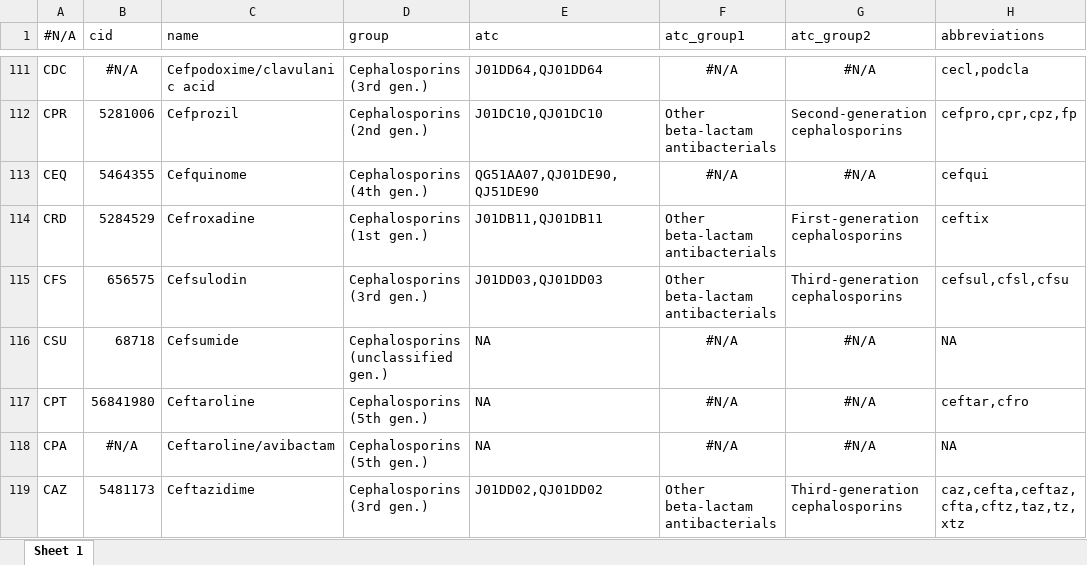
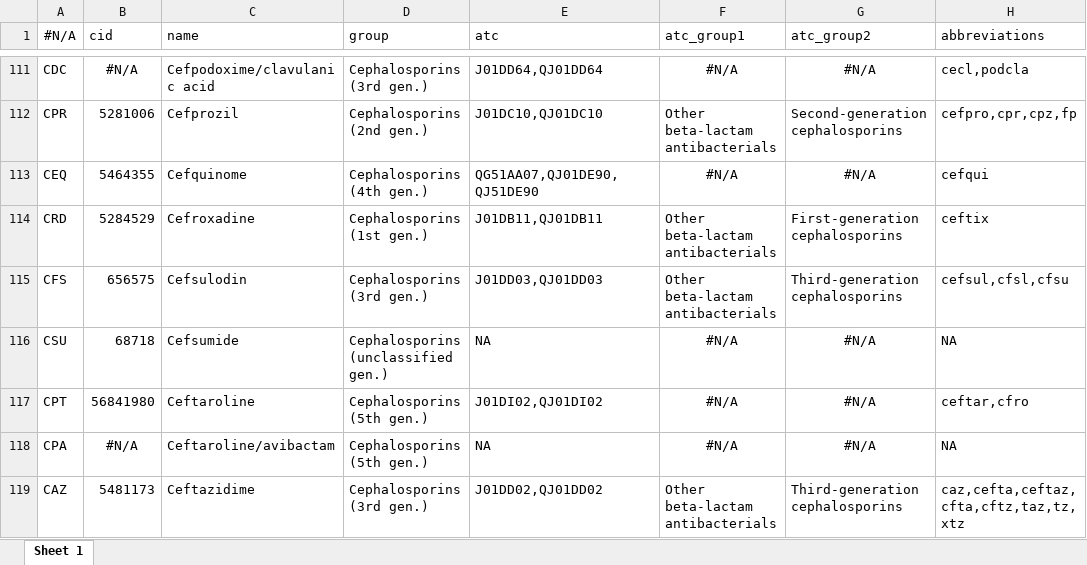
Before and after one commit to msberends/AMR, an Excel workbook: data-raw/datasets/antimicrobials.xlsx, sheet Sheet 1, drawn as a sheet; only a part is shown, gaps mark what is left out; values as stored, in another font and other column widths than the file's, no borders; the diff names each change by its address in the sheet, - before the commit and + after, or states it on an @@ line.

```diff
--- a/data-raw/datasets/antimicrobials.xlsx (sheet Sheet 1)
+++ b/data-raw/datasets/antimicrobials.xlsx (sheet Sheet 1)
-E117 (atc): NA
+E117 (atc): J01DI02,QJ01DI02
```
Also changed, not shown: 16 other files.
